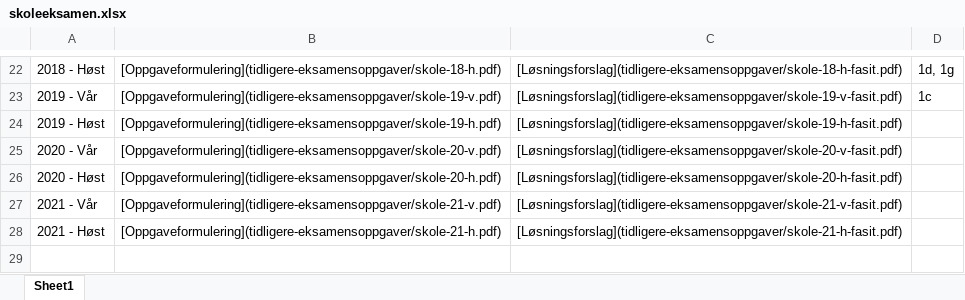
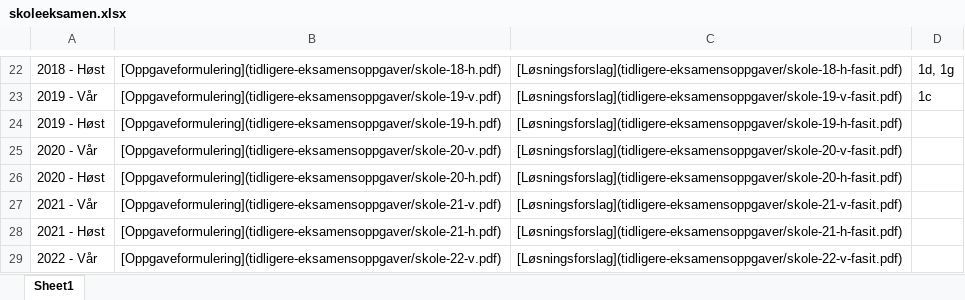
Before and after one commit to hotneim/met4, an Excel workbook: tidligere-eksamensoppgaver/skoleeksamen.xlsx, sheet Sheet1, drawn as a sheet; only a part is shown, gaps mark what is left out; values as stored, in another font and other column widths than the file's, no borders; the diff names each change by its address in the sheet, - before the commit and + after, or states it on an @@ line.

Commit message:
la til skoleeksamen V22

```diff
--- a/tidligere-eksamensoppgaver/skoleeksamen.xlsx (sheet Sheet1)
+++ b/tidligere-eksamensoppgaver/skoleeksamen.xlsx (sheet Sheet1)
+row 29: 2022 - Vår | [Oppgaveformulering](tidligere-eksamensoppgaver/skole-22-v.pdf) | [Løsningsforslag](tidligere-eksamensoppgaver/skole-22-v-fasit.pdf)
```
Also changed, not shown: 6 other files.
